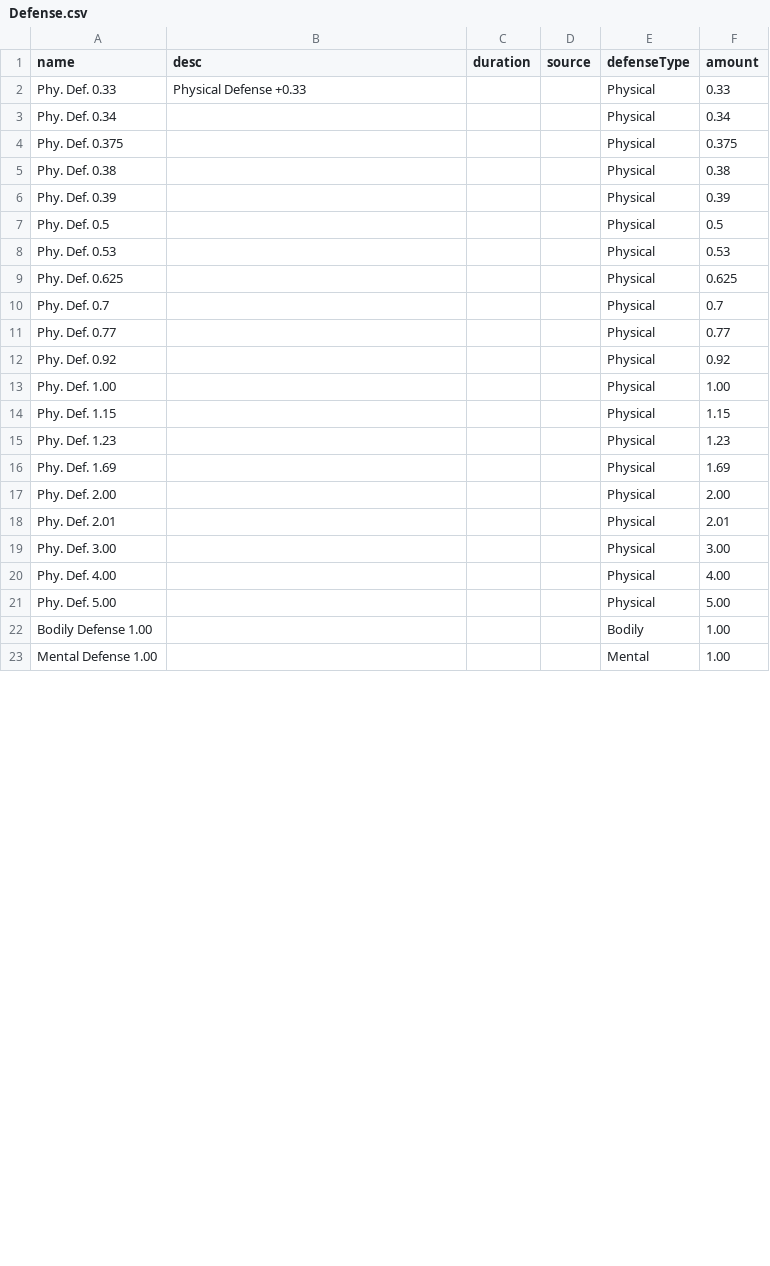
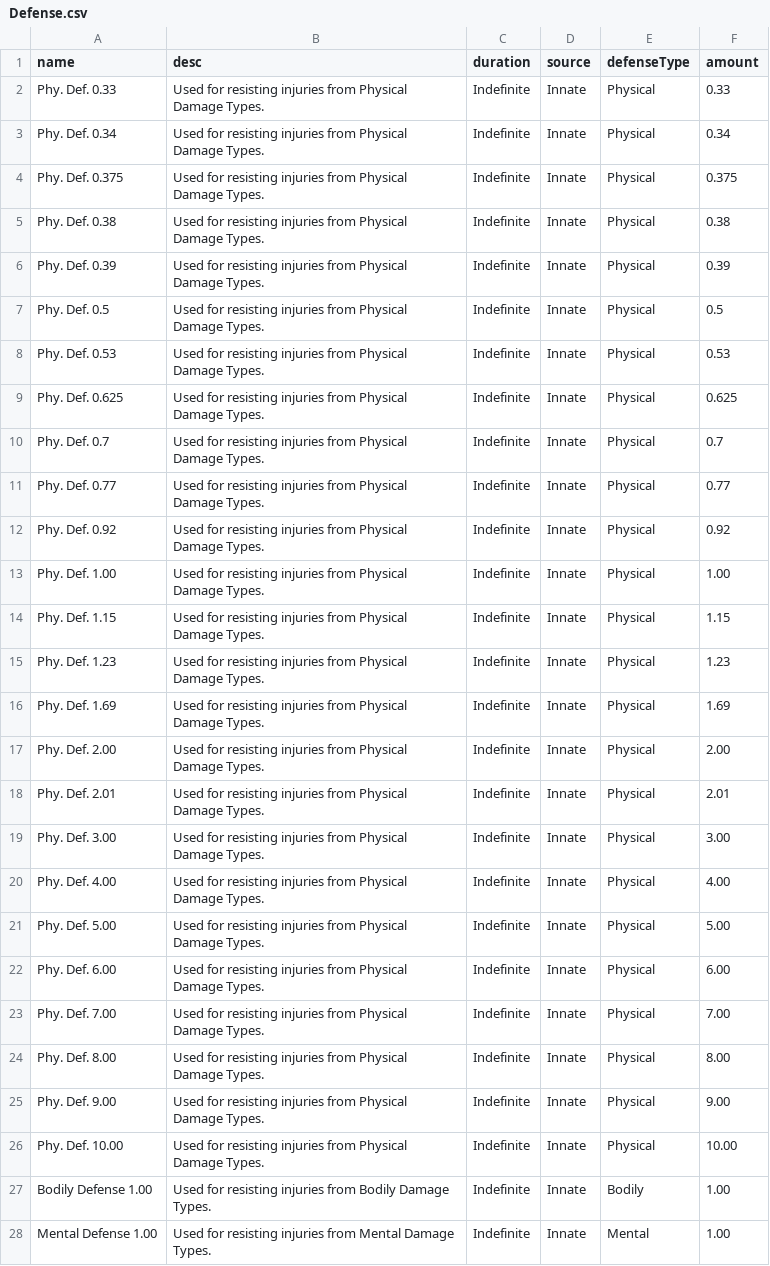
Before and after one commit to CogentRoleplayCommunity/FogentRoleplay, a CSV file: Fallen/Effect/Defense.csv, drawn as a sheet; only a part is shown; the diff covers the shown part only.

Commit message:
Added desc, source, and duration to defense. Also added higher level phy def effects.

```diff
--- a/Fallen/Effect/Defense.csv
+++ b/Fallen/Effect/Defense.csv
@@ -1,23 +1,28 @@
 name,desc,duration,source,defenseType,amount
-Phy. Def. 0.33,Physical Defense +0.33,,,Physical,0.33
-Phy. Def. 0.34,,,,Physical,0.34
-Phy. Def. 0.375,,,,Physical,0.375
-Phy. Def. 0.38,,,,Physical,0.38
-Phy. Def. 0.39,,,,Physical,0.39
-Phy. Def. 0.5,,,,Physical,0.5
-Phy. Def. 0.53,,,,Physical,0.53
-Phy. Def. 0.625,,,,Physical,0.625
-Phy. Def. 0.7,,,,Physical,0.7
-Phy. Def. 0.77,,,,Physical,0.77
-Phy. Def. 0.92,,,,Physical,0.92
-Phy. Def. 1.00,,,,Physical,1.00
-Phy. Def. 1.15,,,,Physical,1.15
-Phy. Def. 1.23,,,,Physical,1.23
-Phy. Def. 1.69,,,,Physical,1.69
-Phy. Def. 2.00,,,,Physical,2.00
-Phy. Def. 2.01,,,,Physical,2.01
-Phy. Def. 3.00,,,,Physical,3.00
-Phy. Def. 4.00,,,,Physical,4.00
-Phy. Def. 5.00,,,,Physical,5.00
-Bodily Defense 1.00,,,,Bodily,1.00
-Mental Defense 1.00,,,,Mental,1.00
+Phy. Def. 0.33,Used for resisting injuries from Physical Damage Types.,Indefinite,Innate,Physical,0.33
+Phy. Def. 0.34,Used for resisting injuries from Physical Damage Types.,Indefinite,Innate,Physical,0.34
+Phy. Def. 0.375,Used for resisting injuries from Physical Damage Types.,Indefinite,Innate,Physical,0.375
+Phy. Def. 0.38,Used for resisting injuries from Physical Damage Types.,Indefinite,Innate,Physical,0.38
+Phy. Def. 0.39,Used for resisting injuries from Physical Damage Types.,Indefinite,Innate,Physical,0.39
+Phy. Def. 0.5,Used for resisting injuries from Physical Damage Types.,Indefinite,Innate,Physical,0.5
+Phy. Def. 0.53,Used for resisting injuries from Physical Damage Types.,Indefinite,Innate,Physical,0.53
+Phy. Def. 0.625,Used for resisting injuries from Physical Damage Types.,Indefinite,Innate,Physical,0.625
+Phy. Def. 0.7,Used for resisting injuries from Physical Damage Types.,Indefinite,Innate,Physical,0.7
+Phy. Def. 0.77,Used for resisting injuries from Physical Damage Types.,Indefinite,Innate,Physical,0.77
+Phy. Def. 0.92,Used for resisting injuries from Physical Damage Types.,Indefinite,Innate,Physical,0.92
+Phy. Def. 1.00,Used for resisting injuries from Physical Damage Types.,Indefinite,Innate,Physical,1.00
+Phy. Def. 1.15,Used for resisting injuries from Physical Damage Types.,Indefinite,Innate,Physical,1.15
+Phy. Def. 1.23,Used for resisting injuries from Physical Damage Types.,Indefinite,Innate,Physical,1.23
+Phy. Def. 1.69,Used for resisting injuries from Physical Damage Types.,Indefinite,Innate,Physical,1.69
+Phy. Def. 2.00,Used for resisting injuries from Physical Damage Types.,Indefinite,Innate,Physical,2.00
+Phy. Def. 2.01,Used for resisting injuries from Physical Damage Types.,Indefinite,Innate,Physical,2.01
+Phy. Def. 3.00,Used for resisting injuries from Physical Damage Types.,Indefinite,Innate,Physical,3.00
+Phy. Def. 4.00,Used for resisting injuries from Physical Damage Types.,Indefinite,Innate,Physical,4.00
+Phy. Def. 5.00,Used for resisting injuries from Physical Damage Types.,Indefinite,Innate,Physical,5.00
+Phy. Def. 6.00,Used for resisting injuries from Physical Damage Types.,Indefinite,Innate,Physical,6.00
+Phy. Def. 7.00,Used for resisting injuries from Physical Damage Types.,Indefinite,Innate,Physical,7.00
+Phy. Def. 8.00,Used for resisting injuries from Physical Damage Types.,Indefinite,Innate,Physical,8.00
+Phy. Def. 9.00,Used for resisting injuries from Physical Damage Types.,Indefinite,Innate,Physical,9.00
+Phy. Def. 10.00,Used for resisting injuries from Physical Damage Types.,Indefinite,Innate,Physical,10.00
+Bodily Defense 1.00,Used for resisting injuries from Bodily Damage Types.,Indefinite,Innate,Bodily,1.00
+Mental Defense 1.00,Used for resisting injuries from Mental Damage Types.,Indefinite,Innate,Mental,1.00
```
Also changed, not shown: 3 edited cells elsewhere in this file.
